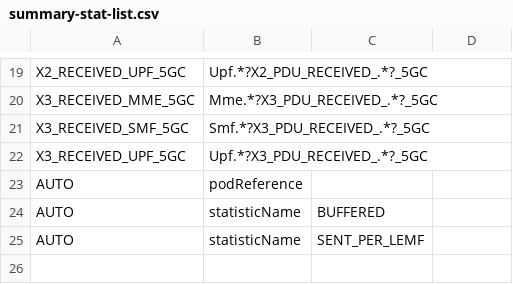
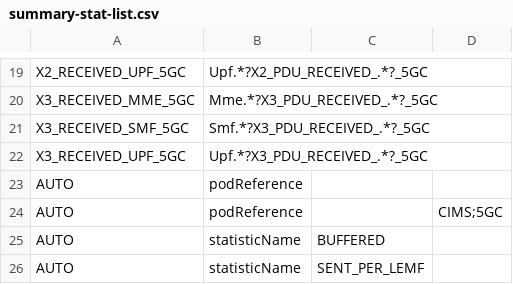
Before and after one commit to terry-flander/stats-server, a CSV file: conf/summary-stat-list.csv, drawn as a sheet; only a part is shown, gaps mark what is left out; the diff names each change by its address in the sheet, - before the commit and + after, or states it on an @@ line.

Commit message:
Add prefix to AUTO Stats

```diff
--- a/conf/summary-stat-list.csv
+++ b/conf/summary-stat-list.csv
+row 24: AUTO | podReference |  | CIMS;5GC
```
Also changed, not shown: 22 other files.
